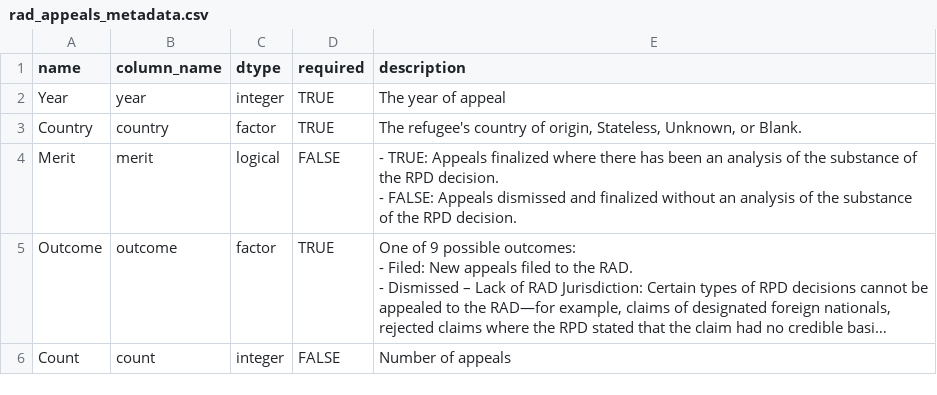
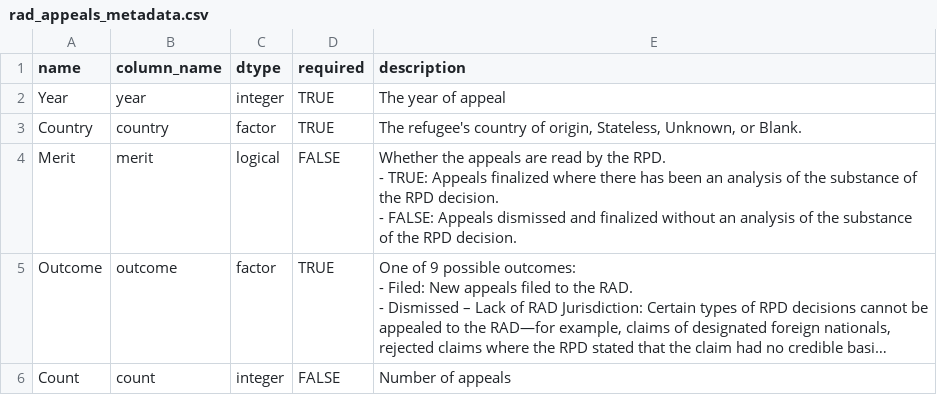
Before and after one commit to lifers/STCA-dataset, a CSV file: data/clean/rad/rad_appeals_metadata.csv, drawn as a sheet; long unchanged cells end in …; ↵ is a line break in a cell; the diff names each change by its address in the sheet, - before the commit and + after, or states it on an @@ line.

```diff
--- a/data/clean/rad/rad_appeals_metadata.csv
+++ b/data/clean/rad/rad_appeals_metadata.csv
-E4 (description): - TRUE:…
+E4 (description): Whether the appeals are read by the RPD. ↵ - TRUE:…
```
Also changed, not shown: data/clean/quarterly_irregular_claims/irregular_claims_metadata.csv, data/clean/quarterly_irregular_claims_metadata.csv, 2 other files.
